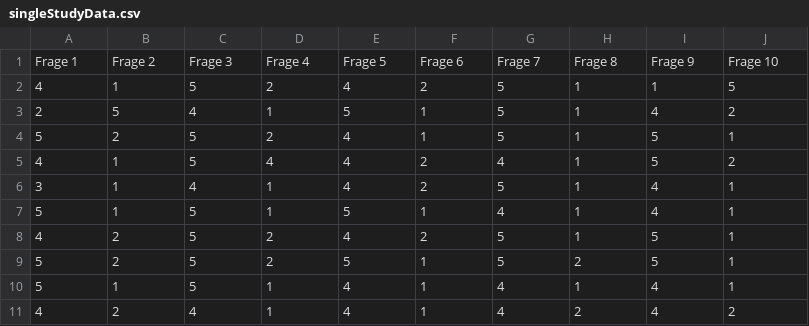
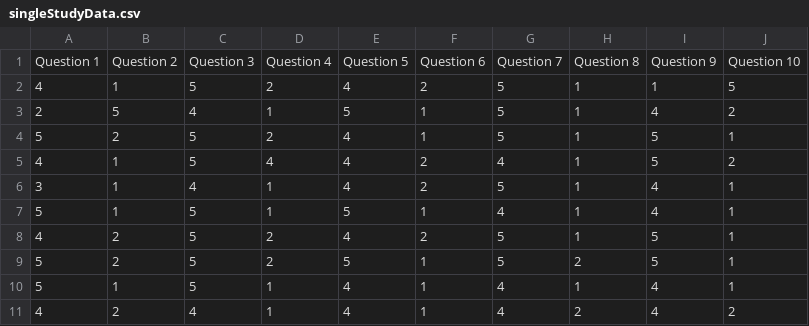
Before and after one commit to jblattgerste/sus-analysis-toolkit, a CSV file: assets/singleStudyData.csv, drawn as a sheet; removed rows and columns are numbered as before the commit, all else as after; the diff names each change by its address in the sheet, - before the commit and + after, or states it on an @@ line.

```diff
--- a/assets/singleStudyData.csv
+++ b/assets/singleStudyData.csv
-row 1: Frage 1 | Frage 2 | Frage 3 | Frage 4 | Frage 5 | Frage 6 | Frage 7 | Frage 8 | Frage 9 | Frage 10
+row 1: Question 1 | Question 2 | Question 3 | Question 4 | Question 5 | Question 6 | Question 7 | Question 8 | Question 9 | Question 10
```
Also changed, not shown: assets/studyData.csv.
